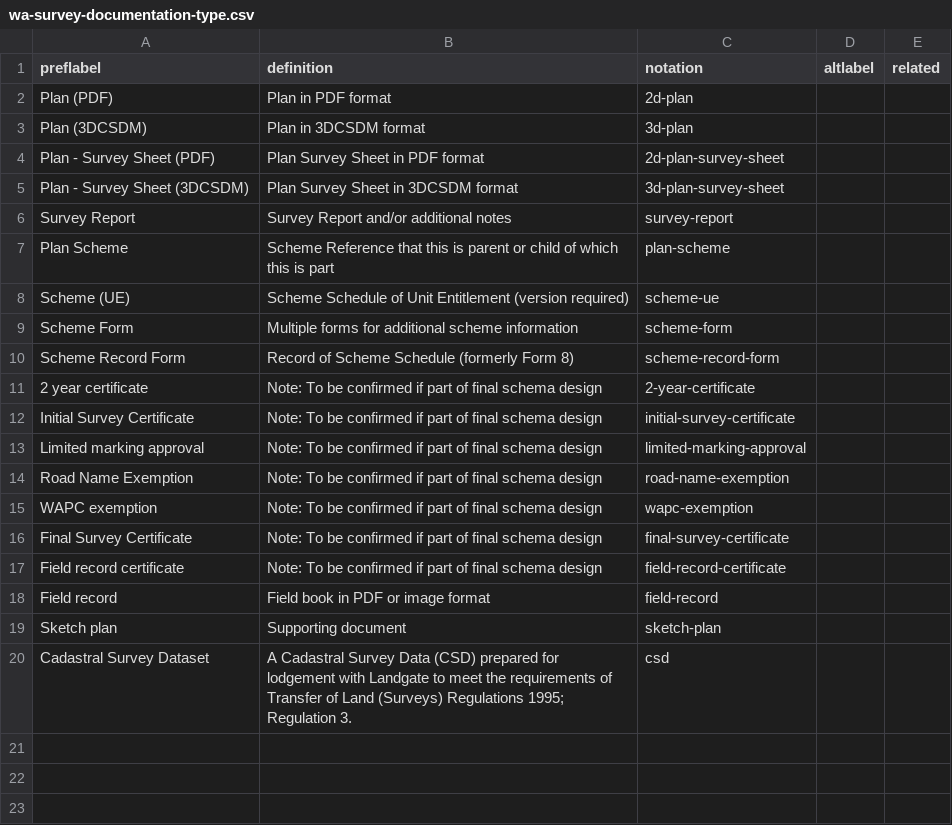
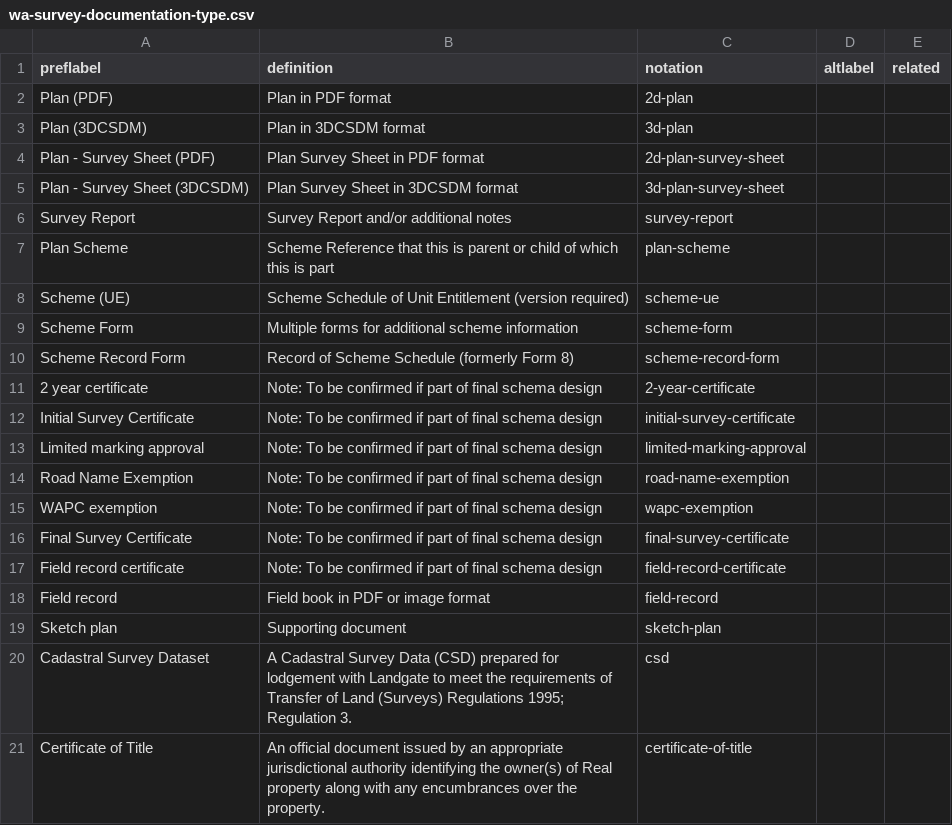
Before and after one commit to surroundaustralia/icsm-vocabs, a CSV file: source/LandParcels/CSD-Header/wa-survey-documentation-type.csv, drawn as a sheet; the diff names each change by its address in the sheet, - before the commit and + after, or states it on an @@ line.

```diff
--- a/source/LandParcels/CSD-Header/wa-survey-documentation-type.csv
+++ b/source/LandParcels/CSD-Header/wa-survey-documentation-type.csv
+row 21: Certificate of Title | An official document issued by an appropriate jurisdictional authority identifying the owner(s) of Real property along with any encumbrances over the property. | certificate-of-title
```
Also changed, not shown: 1 other file.
